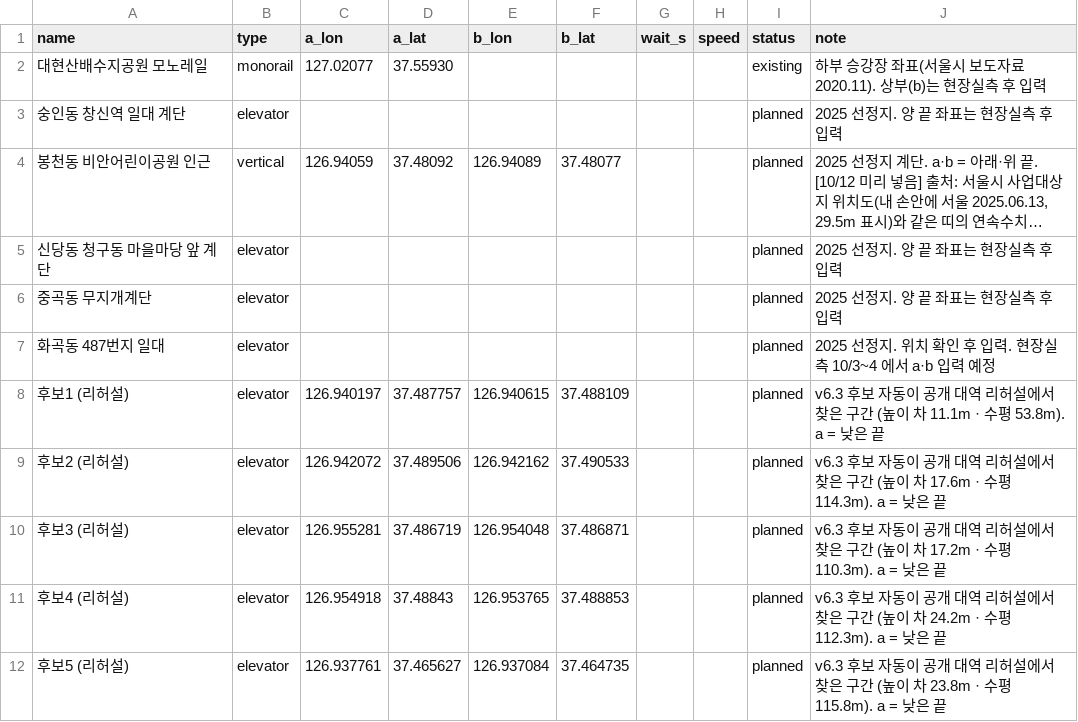
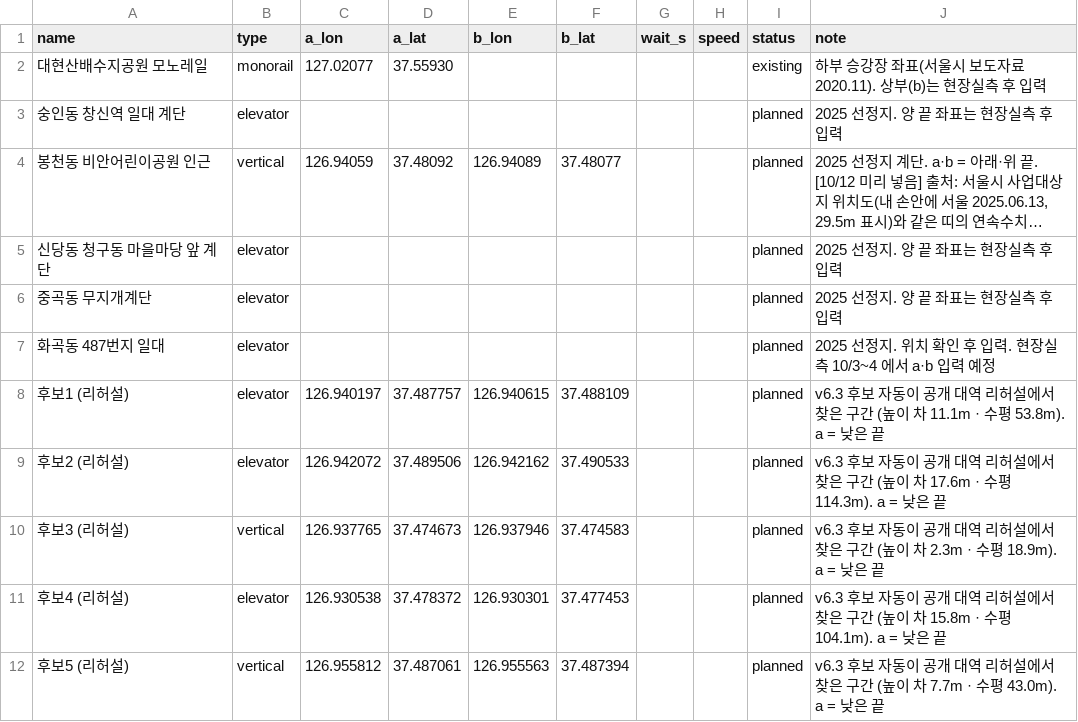
Before and after one commit to parksubeom/evenly, a CSV file: deliverables/interventions_candidates.csv, drawn as a sheet; long unchanged cells end in ….

```diff
--- a/deliverables/interventions_candidates.csv
+++ b/deliverables/interventions_candidates.csv
@@ -9,4 +9,4 @@
 후보2 (리허설),elevator,126.942072,37.489506,126.942162,37.490533,,,planned,v6.3 후보 자동이 공개 대역 리허설에서 찾은 구간 (높이 차 17.6m · 수평 114.3m). a = 낮은 끝
-후보3 (리허설),elevator,126.955281,37.486719,126.954048,37.486871,,,planned,v6.3 후보 자동이 공개 대역 리허설에서 찾은 구간 (높이 차 17.2m · 수평 110.3m). a = 낮은 끝
-후보4 (리허설),elevator,126.954918,37.48843,126.953765,37.488853,,,planned,v6.3 후보 자동이 공개 대역 리허설에서 찾은 구간 (높이 차 24.2m · 수평 112.3m). a = 낮은 끝
-후보5 (리허설),elevator,126.937761,37.465627,126.937084,37.464735,,,planned,v6.3 후보 자동이 공개 대역 리허설에서 찾은 구간 (높이 차 23.8m · 수평 115.8m). a = 낮은 끝
+후보3 (리허설),vertical,126.937765,37.474673,126.937946,37.474583,,,planned,v6.3 후보 자동이 공개 대역 리허설에서 찾은 구간 (높이 차 2.3m · 수평 18.9m). a = 낮은 끝
+후보4 (리허설),elevator,126.930538,37.478372,126.930301,37.477453,,,planned,v6.3 후보 자동이 공개 대역 리허설에서 찾은 구간 (높이 차 15.8m · 수평 104.1m). a = 낮은 끝
+후보5 (리허설),vertical,126.955812,37.487061,126.955563,37.487394,,,planned,v6.3 후보 자동이 공개 대역 리허설에서 찾은 구간 (높이 차 7.7m · 수평 43.0m). a = 낮은 끝
```
Also changed, not shown: 11 other files.
